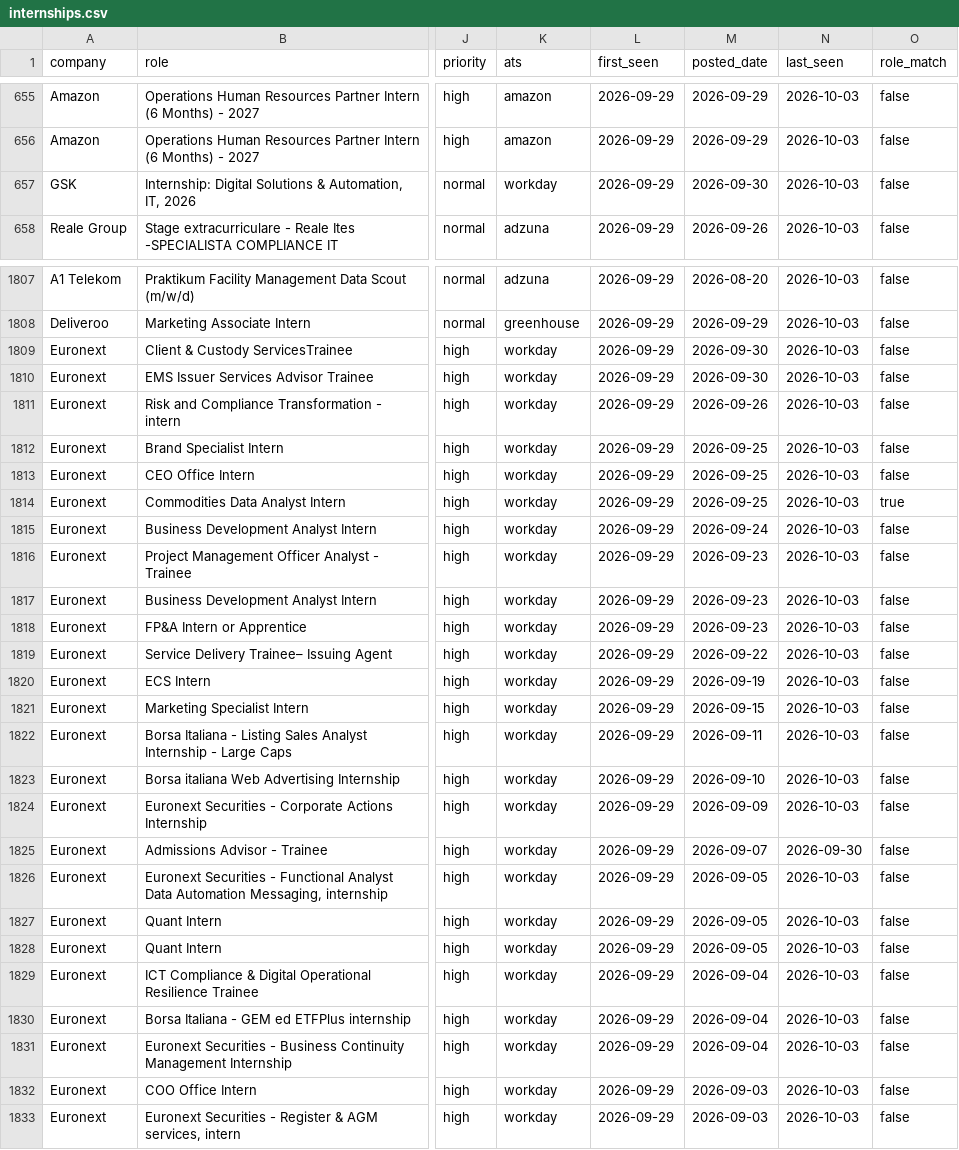
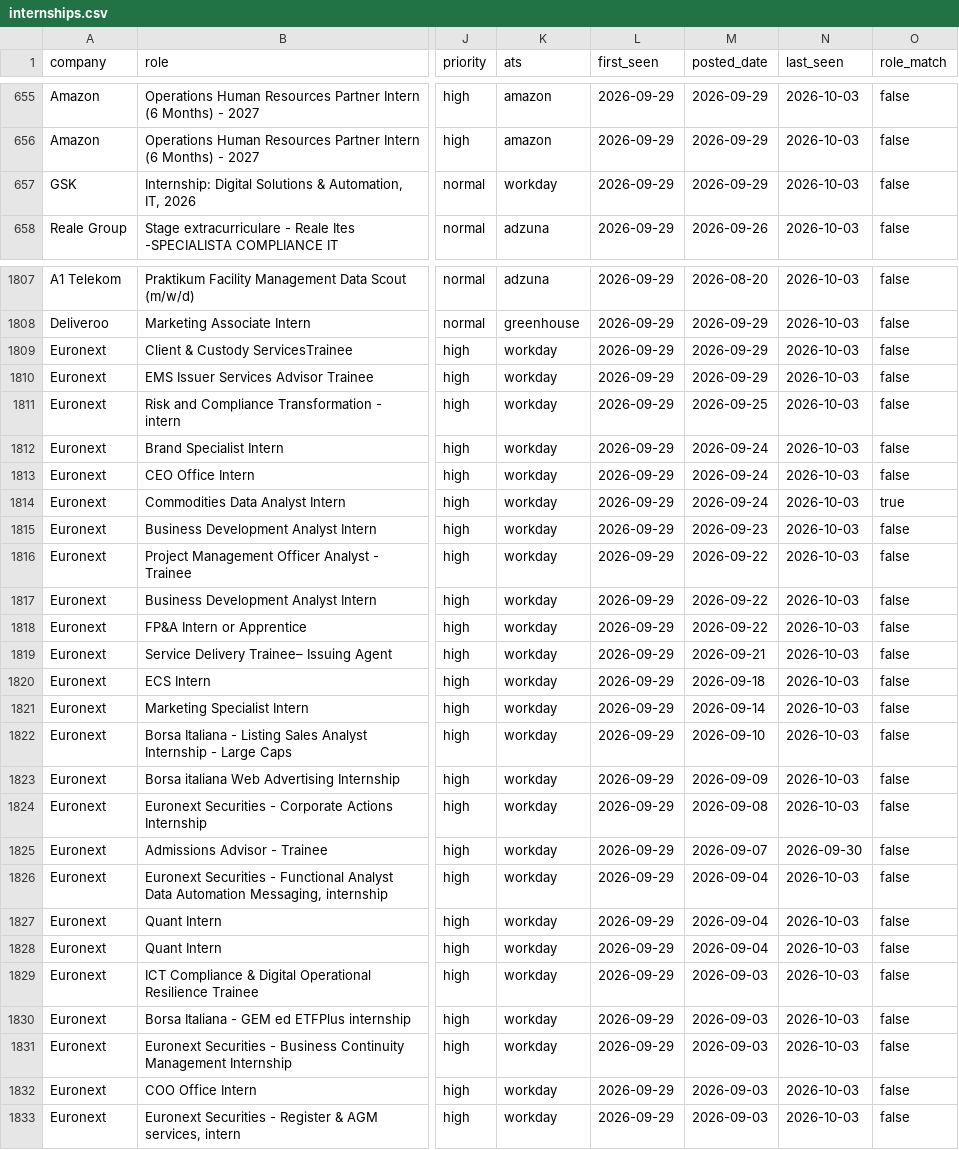
Before and after one commit to IreneGallini/job-recommendation-system, a CSV file: internships.csv, drawn as a sheet; only a part is shown, gaps mark what is left out; the diff covers the shown part only; the diff names each change by its address in the sheet, - before the commit and + after, or states it on an @@ line.

```diff
--- a/internships.csv
+++ b/internships.csv
-M657 (posted_date): 2026-09-30
+M657 (posted_date): 2026-09-29
-M1809:M1810 (posted_date): 2026-09-30
+M1809:M1810 (posted_date): 2026-09-29
-M1811 (posted_date): 2026-09-26
+M1811 (posted_date): 2026-09-25
-M1812:M1814 (posted_date): 2026-09-25
+M1812:M1814 (posted_date): 2026-09-24
-M1815 (posted_date): 2026-09-24
+M1815 (posted_date): 2026-09-23
-M1816:M1818 (posted_date): 2026-09-23
+M1816:M1818 (posted_date): 2026-09-22
-M1819 (posted_date): 2026-09-22
+M1819 (posted_date): 2026-09-21
-M1820 (posted_date): 2026-09-19
+M1820 (posted_date): 2026-09-18
-M1821 (posted_date): 2026-09-15
+M1821 (posted_date): 2026-09-14
-M1822 (posted_date): 2026-09-11
+M1822 (posted_date): 2026-09-10
-M1823 (posted_date): 2026-09-10
+M1823 (posted_date): 2026-09-09
-M1824 (posted_date): 2026-09-09
+M1824 (posted_date): 2026-09-08
-M1826:M1828 (posted_date): 2026-09-05
+M1826:M1828 (posted_date): 2026-09-04
-M1829:M1831 (posted_date): 2026-09-04
+M1829:M1831 (posted_date): 2026-09-03
```
Also changed, not shown: 93 edited cells elsewhere in this file, 4 other files.
